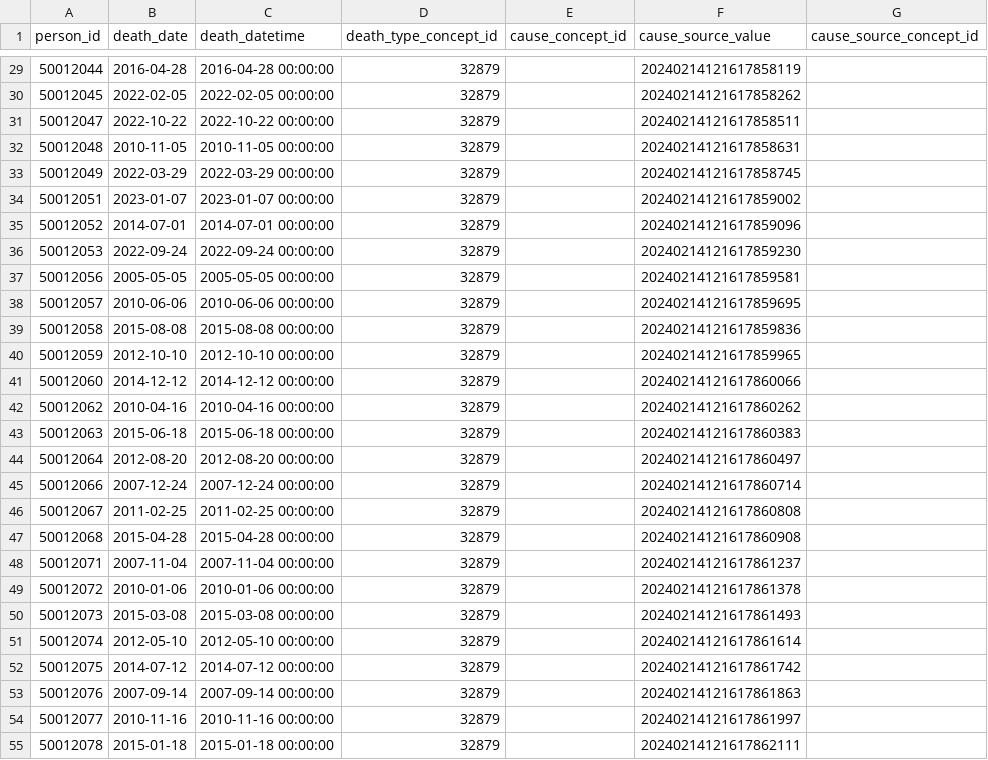
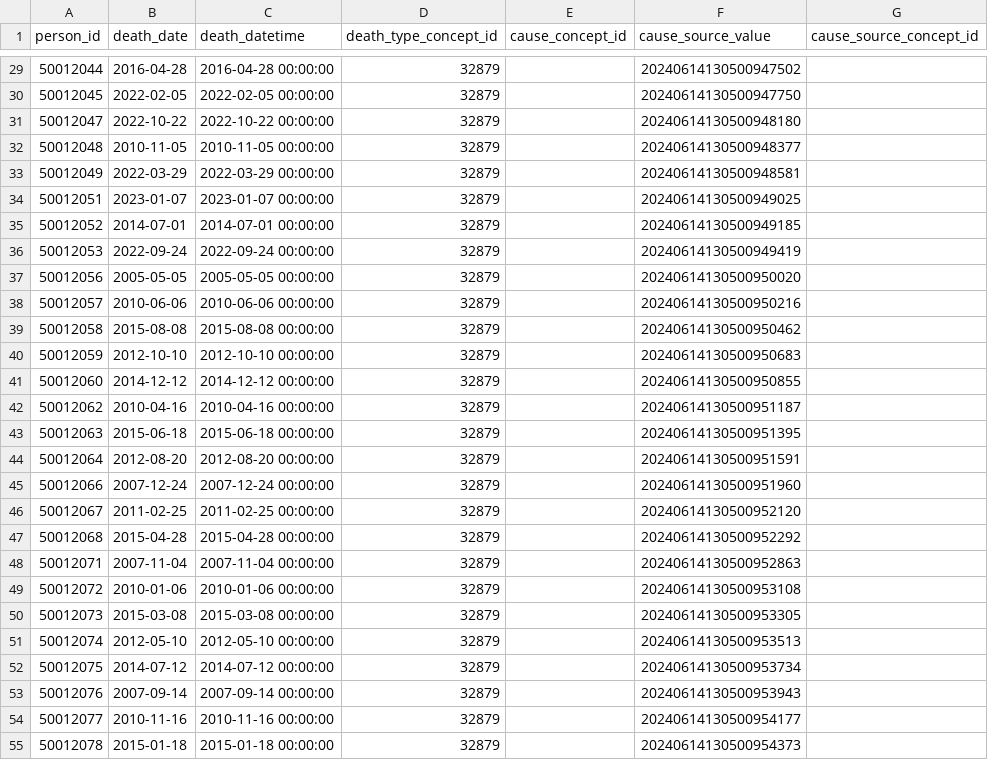
Before and after one commit to CARE-SM/CARE2OMOP, a CSV file: care2omop/data/DEATH.csv, drawn as a sheet; only a part is shown, gaps mark what is left out; the diff covers the shown part only.

```diff
--- a/care2omop/data/DEATH.csv
+++ b/care2omop/data/DEATH.csv
@@ -29,27 +29,27 @@ person_id,death_date,death_datetime,death_type_concept_id,cause_concept_id,cause
-50012044,2016-04-28,2016-04-28 00:00:00,32879,,20240214121617858119,
-50012045,2022-02-05,2022-02-05 00:00:00,32879,,20240214121617858262,
-50012047,2022-10-22,2022-10-22 00:00:00,32879,,20240214121617858511,
-50012048,2010-11-05,2010-11-05 00:00:00,32879,,20240214121617858631,
-50012049,2022-03-29,2022-03-29 00:00:00,32879,,20240214121617858745,
-50012051,2023-01-07,2023-01-07 00:00:00,32879,,20240214121617859002,
-50012052,2014-07-01,2014-07-01 00:00:00,32879,,20240214121617859096,
-50012053,2022-09-24,2022-09-24 00:00:00,32879,,20240214121617859230,
-50012056,2005-05-05,2005-05-05 00:00:00,32879,,20240214121617859581,
-50012057,2010-06-06,2010-06-06 00:00:00,32879,,20240214121617859695,
-50012058,2015-08-08,2015-08-08 00:00:00,32879,,20240214121617859836,
-50012059,2012-10-10,2012-10-10 00:00:00,32879,,20240214121617859965,
-50012060,2014-12-12,2014-12-12 00:00:00,32879,,20240214121617860066,
-50012062,2010-04-16,2010-04-16 00:00:00,32879,,20240214121617860262,
-50012063,2015-06-18,2015-06-18 00:00:00,32879,,20240214121617860383,
-50012064,2012-08-20,2012-08-20 00:00:00,32879,,20240214121617860497,
-50012066,2007-12-24,2007-12-24 00:00:00,32879,,20240214121617860714,
-50012067,2011-02-25,2011-02-25 00:00:00,32879,,20240214121617860808,
-50012068,2015-04-28,2015-04-28 00:00:00,32879,,20240214121617860908,
-50012071,2007-11-04,2007-11-04 00:00:00,32879,,20240214121617861237,
-50012072,2010-01-06,2010-01-06 00:00:00,32879,,20240214121617861378,
-50012073,2015-03-08,2015-03-08 00:00:00,32879,,20240214121617861493,
-50012074,2012-05-10,2012-05-10 00:00:00,32879,,20240214121617861614,
-50012075,2014-07-12,2014-07-12 00:00:00,32879,,20240214121617861742,
-50012076,2007-09-14,2007-09-14 00:00:00,32879,,20240214121617861863,
-50012077,2010-11-16,2010-11-16 00:00:00,32879,,20240214121617861997,
-50012078,2015-01-18,2015-01-18 00:00:00,32879,,20240214121617862111,
+50012044,2016-04-28,2016-04-28 00:00:00,32879,,20240614130500947502,
+50012045,2022-02-05,2022-02-05 00:00:00,32879,,20240614130500947750,
+50012047,2022-10-22,2022-10-22 00:00:00,32879,,20240614130500948180,
+50012048,2010-11-05,2010-11-05 00:00:00,32879,,20240614130500948377,
+50012049,2022-03-29,2022-03-29 00:00:00,32879,,20240614130500948581,
+50012051,2023-01-07,2023-01-07 00:00:00,32879,,20240614130500949025,
+50012052,2014-07-01,2014-07-01 00:00:00,32879,,20240614130500949185,
+50012053,2022-09-24,2022-09-24 00:00:00,32879,,20240614130500949419,
+50012056,2005-05-05,2005-05-05 00:00:00,32879,,20240614130500950020,
+50012057,2010-06-06,2010-06-06 00:00:00,32879,,20240614130500950216,
+50012058,2015-08-08,2015-08-08 00:00:00,32879,,20240614130500950462,
+50012059,2012-10-10,2012-10-10 00:00:00,32879,,20240614130500950683,
+50012060,2014-12-12,2014-12-12 00:00:00,32879,,20240614130500950855,
+50012062,2010-04-16,2010-04-16 00:00:00,32879,,20240614130500951187,
+50012063,2015-06-18,2015-06-18 00:00:00,32879,,20240614130500951395,
+50012064,2012-08-20,2012-08-20 00:00:00,32879,,20240614130500951591,
+50012066,2007-12-24,2007-12-24 00:00:00,32879,,20240614130500951960,
+50012067,2011-02-25,2011-02-25 00:00:00,32879,,20240614130500952120,
+50012068,2015-04-28,2015-04-28 00:00:00,32879,,20240614130500952292,
+50012071,2007-11-04,2007-11-04 00:00:00,32879,,20240614130500952863,
+50012072,2010-01-06,2010-01-06 00:00:00,32879,,20240614130500953108,
+50012073,2015-03-08,2015-03-08 00:00:00,32879,,20240614130500953305,
+50012074,2012-05-10,2012-05-10 00:00:00,32879,,20240614130500953513,
+50012075,2014-07-12,2014-07-12 00:00:00,32879,,20240614130500953734,
+50012076,2007-09-14,2007-09-14 00:00:00,32879,,20240614130500953943,
+50012077,2010-11-16,2010-11-16 00:00:00,32879,,20240614130500954177,
+50012078,2015-01-18,2015-01-18 00:00:00,32879,,20240614130500954373,
```
Also changed, not shown: 41 edited cells elsewhere in this file, care2omop/data/DRUG_EXPOSE.csv, care2omop/data/PROCEDURE_OCURRENCE.csv, 12 other files.
